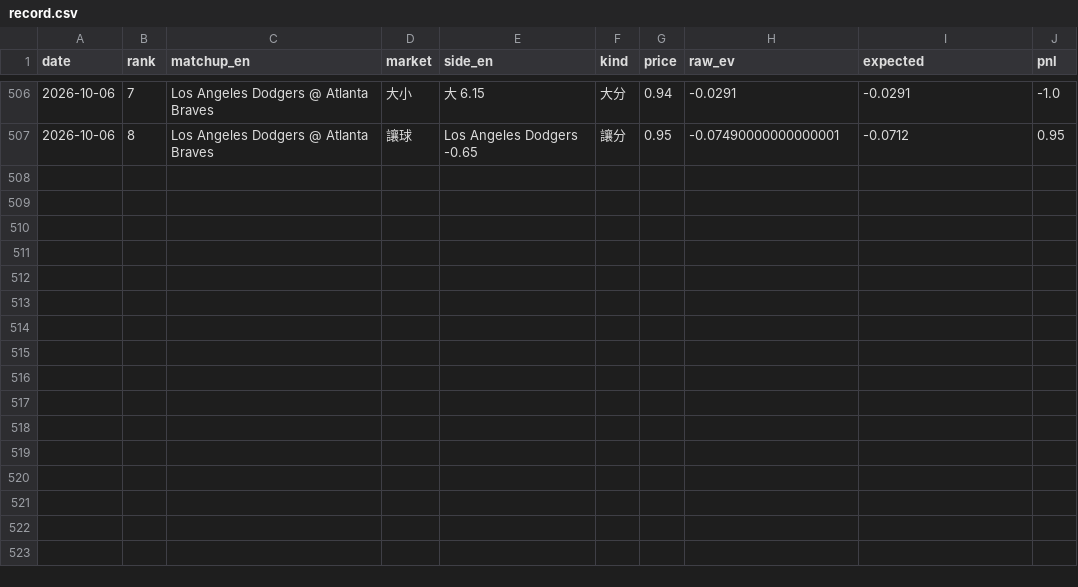
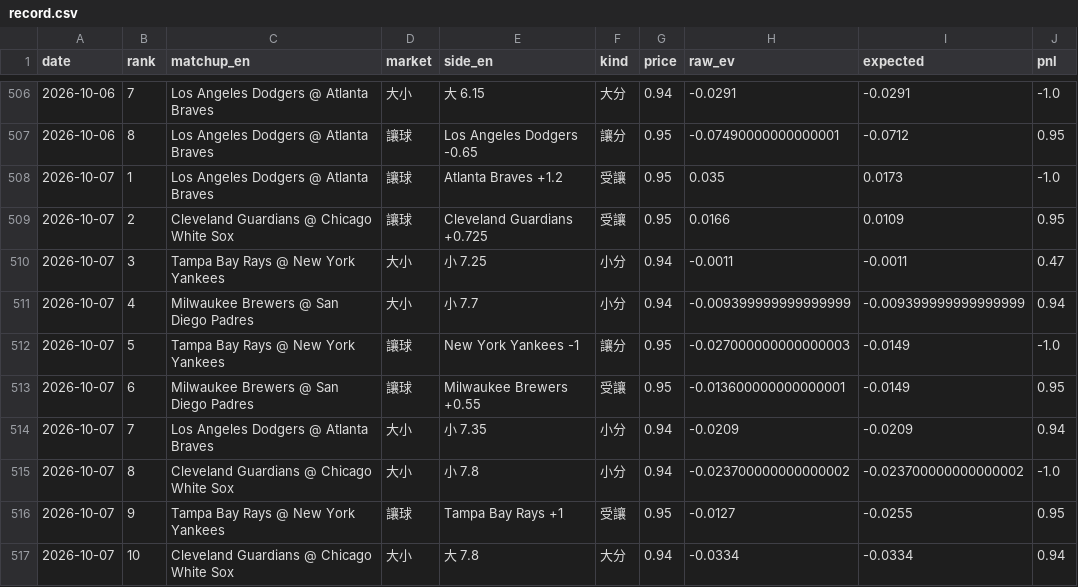
Before and after one commit to GizzyJeans/MLB, a CSV file: data/record.csv, drawn as a sheet; only a part is shown, gaps mark what is left out.

```diff
--- a/data/record.csv
+++ b/data/record.csv
@@ -507 +507,11 @@ date,rank,matchup_en,market,side_en,kind,price,raw_ev,expected,pnl
 2026-10-06,8,Los Angeles Dodgers @ Atlanta Braves,讓球,Los Angeles Dodgers -0.65,讓分,0.95,-0.07490000000000001,-0.0712,0.95
+2026-10-07,1,Los Angeles Dodgers @ Atlanta Braves,讓球,Atlanta Braves +1.2,受讓,0.95,0.035,0.0173,-1.0
+2026-10-07,2,Cleveland Guardians @ Chicago White Sox,讓球,Cleveland Guardians +0.725,受讓,0.95,0.0166,0.0109,0.95
+2026-10-07,3,Tampa Bay Rays @ New York Yankees,大小,小 7.25,小分,0.94,-0.0011,-0.0011,0.47
+2026-10-07,4,Milwaukee Brewers @ San Diego Padres,大小,小 7.7,小分,0.94,-0.009399999999999999,-0.009399999999999999,0.94
+2026-10-07,5,Tampa Bay Rays @ New York Yankees,讓球,New York Yankees -1,讓分,0.95,-0.027000000000000003,-0.0149,-1.0
+2026-10-07,6,Milwaukee Brewers @ San Diego Padres,讓球,Milwaukee Brewers +0.55,受讓,0.95,-0.013600000000000001,-0.0149,0.95
+2026-10-07,7,Los Angeles Dodgers @ Atlanta Braves,大小,小 7.35,小分,0.94,-0.0209,-0.0209,0.94
+2026-10-07,8,Cleveland Guardians @ Chicago White Sox,大小,小 7.8,小分,0.94,-0.023700000000000002,-0.023700000000000002,-1.0
+2026-10-07,9,Tampa Bay Rays @ New York Yankees,讓球,Tampa Bay Rays +1,受讓,0.95,-0.0127,-0.0255,0.95
+2026-10-07,10,Cleveland Guardians @ Chicago White Sox,大小,大 7.8,大分,0.94,-0.0334,-0.0334,0.94
```
Also changed, not shown: 2 other files.
